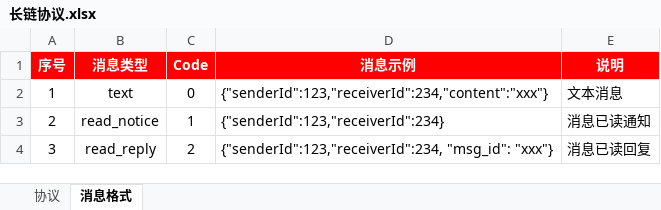
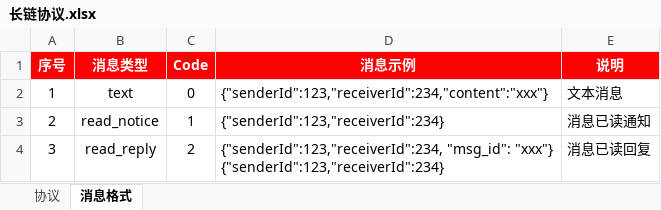
Before and after one commit to OuYangLiang/im-demo, an Excel workbook: doc/长链协议.xlsx, sheet 消息格式, drawn as a sheet; values as stored, in another font and other column widths than the file's, no borders; ↵ is a line break in a cell; the diff names each change by its address in the sheet, - before the commit and + after, or states it on an @@ line.

```diff
--- a/doc/长链协议.xlsx (sheet 消息格式)
+++ b/doc/长链协议.xlsx (sheet 消息格式)
-D4 (消息示例): …"msg_id": "xxx"}
+D4 (消息示例): …"msg_id": "xxx"} ↵ {"senderId":123,"receiverId":234}
```
Also changed, not shown: 8 other files.
